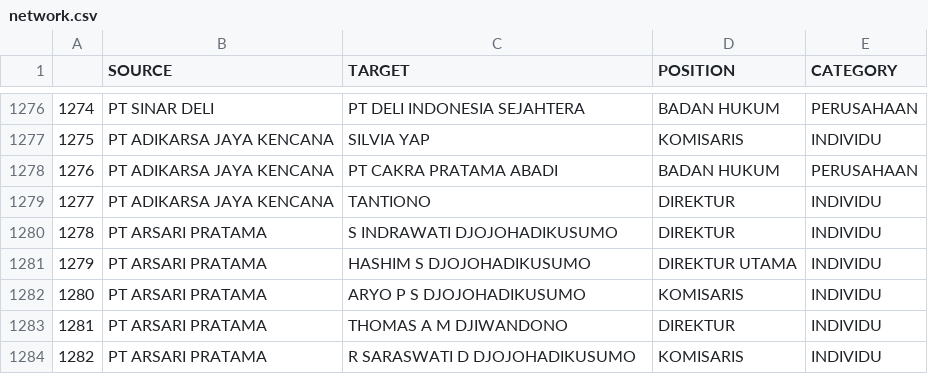
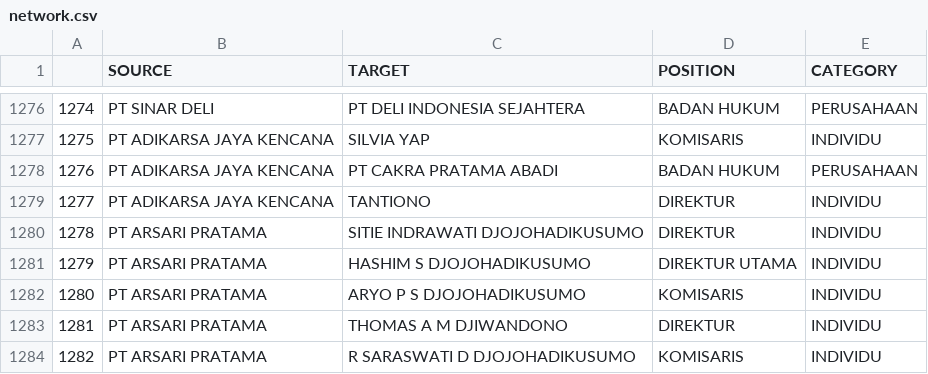
Before and after one commit to atsiri/babel-details, a CSV file: network.csv, drawn as a sheet; only a part is shown, gaps mark what is left out.

```diff
--- a/network.csv
+++ b/network.csv
@@ -1279,3 +1279,3 @@
 1277,PT ADIKARSA JAYA KENCANA,TANTIONO,DIREKTUR,INDIVIDU
-1278,PT ARSARI PRATAMA,S INDRAWATI DJOJOHADIKUSUMO,DIREKTUR,INDIVIDU
+1278,PT ARSARI PRATAMA,SITIE INDRAWATI DJOJOHADIKUSUMO,DIREKTUR,INDIVIDU
 1279,PT ARSARI PRATAMA,HASHIM S DJOJOHADIKUSUMO,DIREKTUR UTAMA,INDIVIDU
```
Also changed, not shown: profilenet.csv, profiles.csv, 1 other file.
